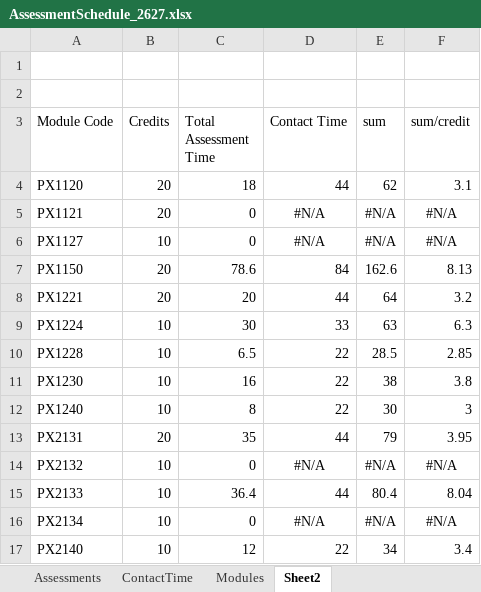
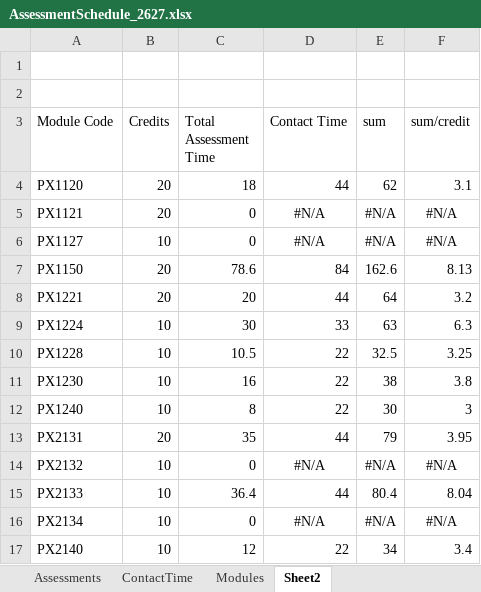
Before and after one commit to chrisnorth/workload-model, an Excel workbook: AssessmentSchedule_2627.xlsx, sheet Sheet2, drawn as a sheet; only a part is shown; values as stored, in another font and other column widths than the file's, no borders; conditional formats not drawn; the diff names each change by its address in the sheet, - before the commit and + after, or states it on an @@ line.

```diff
--- a/AssessmentSchedule_2627.xlsx (sheet Sheet2)
+++ b/AssessmentSchedule_2627.xlsx (sheet Sheet2)
-C10 (Total Assessment Time): 6.5
+C10 (Total Assessment Time): 10.5
-E10 (sum): 28.5
+E10 (sum): 32.5
-F10 (sum/credit): 2.85
+F10 (sum/credit): 3.25
```
Also changed, not shown: sheet Assessments.
